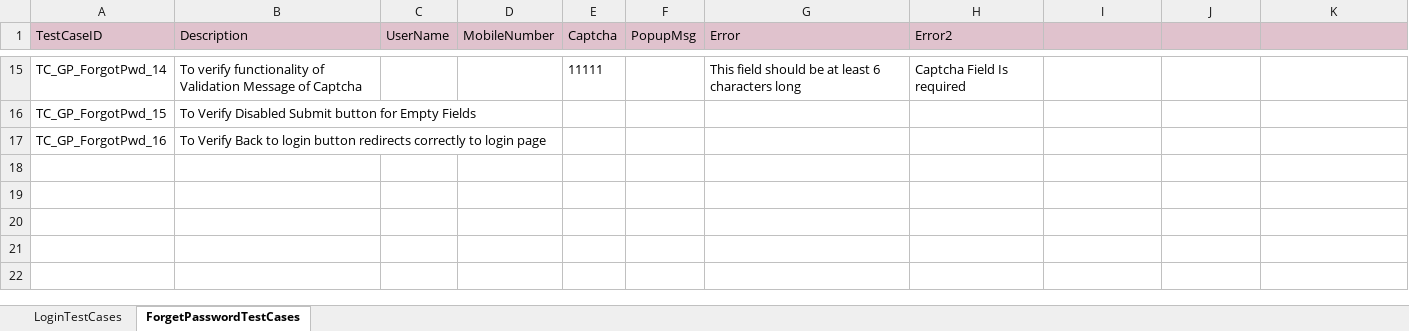
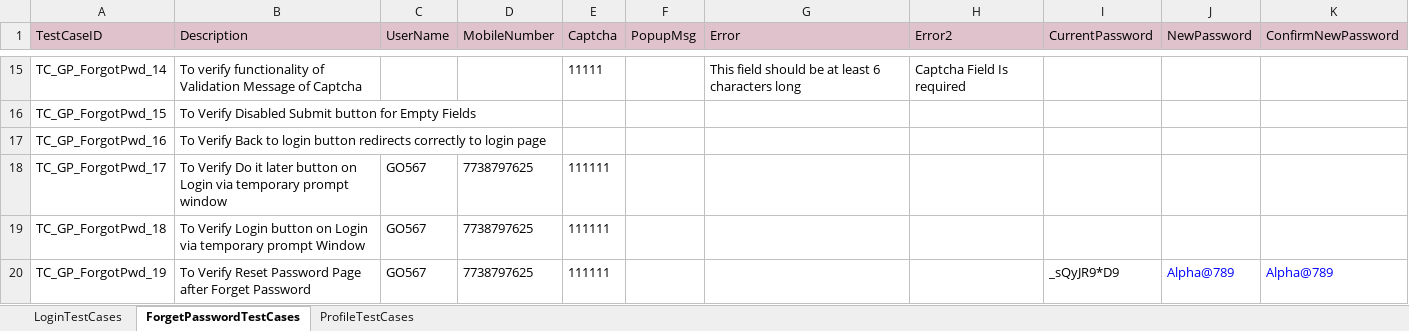
Before and after one commit to SiddheshPalekar/CCP_Playwright, an Excel workbook: Resources/testdata.xlsx, sheet ForgetPasswordTestCases, drawn as a sheet; only a part is shown, gaps mark what is left out; values as stored, in another font and other column widths than the file's, no borders; the diff names each change by its address in the sheet, - before the commit and + after, or states it on an @@ line.

```diff
--- a/Resources/testdata.xlsx (sheet ForgetPasswordTestCases)
+++ b/Resources/testdata.xlsx (sheet ForgetPasswordTestCases)
+sheet tab: ProfileTestCases
-I1: (empty)
+I1: CurrentPassword
-J1: (empty)
+J1: NewPassword
-K1: (empty)
+K1: ConfirmNewPassword
+row 18: TC_GP_ForgotPwd_17 | To Verify Do it later button on Login via temporary prompt window | GO567 | 7738797625 | 111111
+row 19: TC_GP_ForgotPwd_18 | To Verify Login button on Login via temporary prompt Window | GO567 | 7738797625 | 111111
+row 20: TC_GP_ForgotPwd_19 | To Verify Reset Password Page after Forget Password | GO567 | 7738797625 | 111111 |  |  |  | _sQyJR9*D9 | Alpha@789 | Alpha@789
```
Also changed, not shown: Resources/HDFC_Credit_Card_Portal_Testdata.xlsx, 7 other files.
